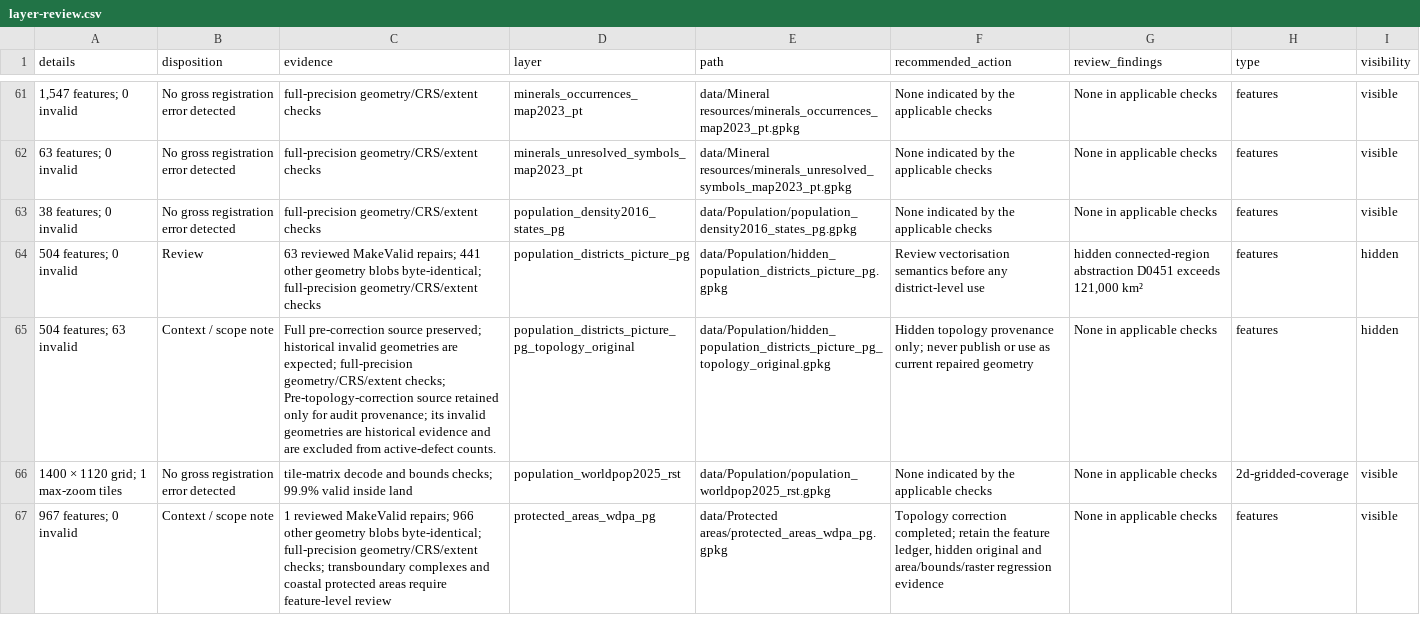
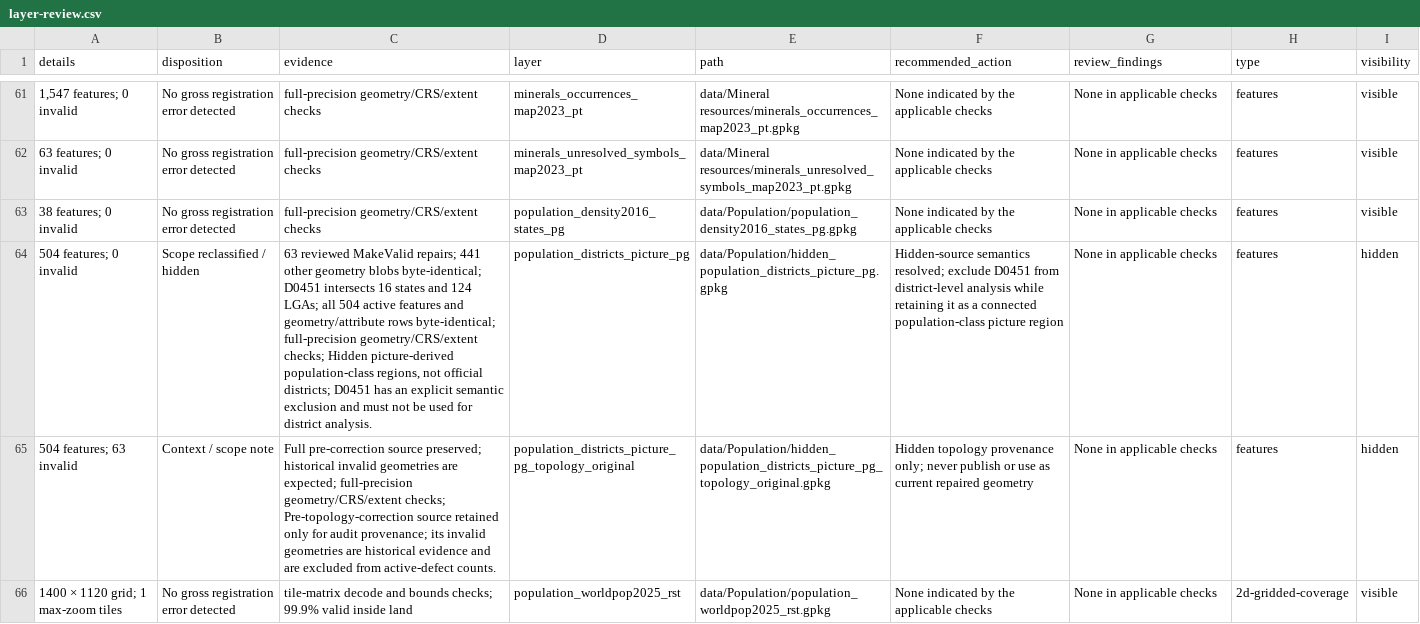
Before and after one commit to MaxiKen/map, a CSV file: docs/geospatial-audit/layer-review.csv, drawn as a sheet; only a part is shown, gaps mark what is left out; the shorter side is filled out with more unchanged rows; the diff covers the shown part only; the diff names each change by its address in the sheet, - before the commit and + after, or states it on an @@ line.

Commit message:
Resolve reviewed hidden source artifacts
Co-authored-by: arena-agent <297053741+arena-agent@users.noreply.github.com>

```diff
--- a/docs/geospatial-audit/layer-review.csv
+++ b/docs/geospatial-audit/layer-review.csv
-B64 (disposition): Review
+B64 (disposition): Scope reclassified / hidden
-C64 (evidence): …blobs byte-identical; full-precision geometry/CRS/extent checks
+C64 (evidence): …blobs byte-identical; D0451 intersects 16 states and 124 LGAs; all 504 active features and geometry/attribute rows byte-identical; full-precision geometry/CRS/extent checks; Hidden picture-derived population-class regions, not official districts; D0451 has an explicit semantic exclusion and must not be used for district analysis.
-F64 (recommended_action): Review vectorisation semantics before any district-level use
+F64 (recommended_action): Hidden-source semantics resolved; exclude D0451 from district-level analysis while retaining it as a connected population-class picture region
-G64 (review_findings): hidden connected-region abstraction D0451 exceeds 121,000 km²
+G64 (review_findings): None in applicable checks
```
Also changed, not shown: 5 edited cells elsewhere in this file, docs/geospatial-audit/point-outliers-classified.csv, docs/geospatial-audit/point-outliers-over-10km.csv, 25 other files.
